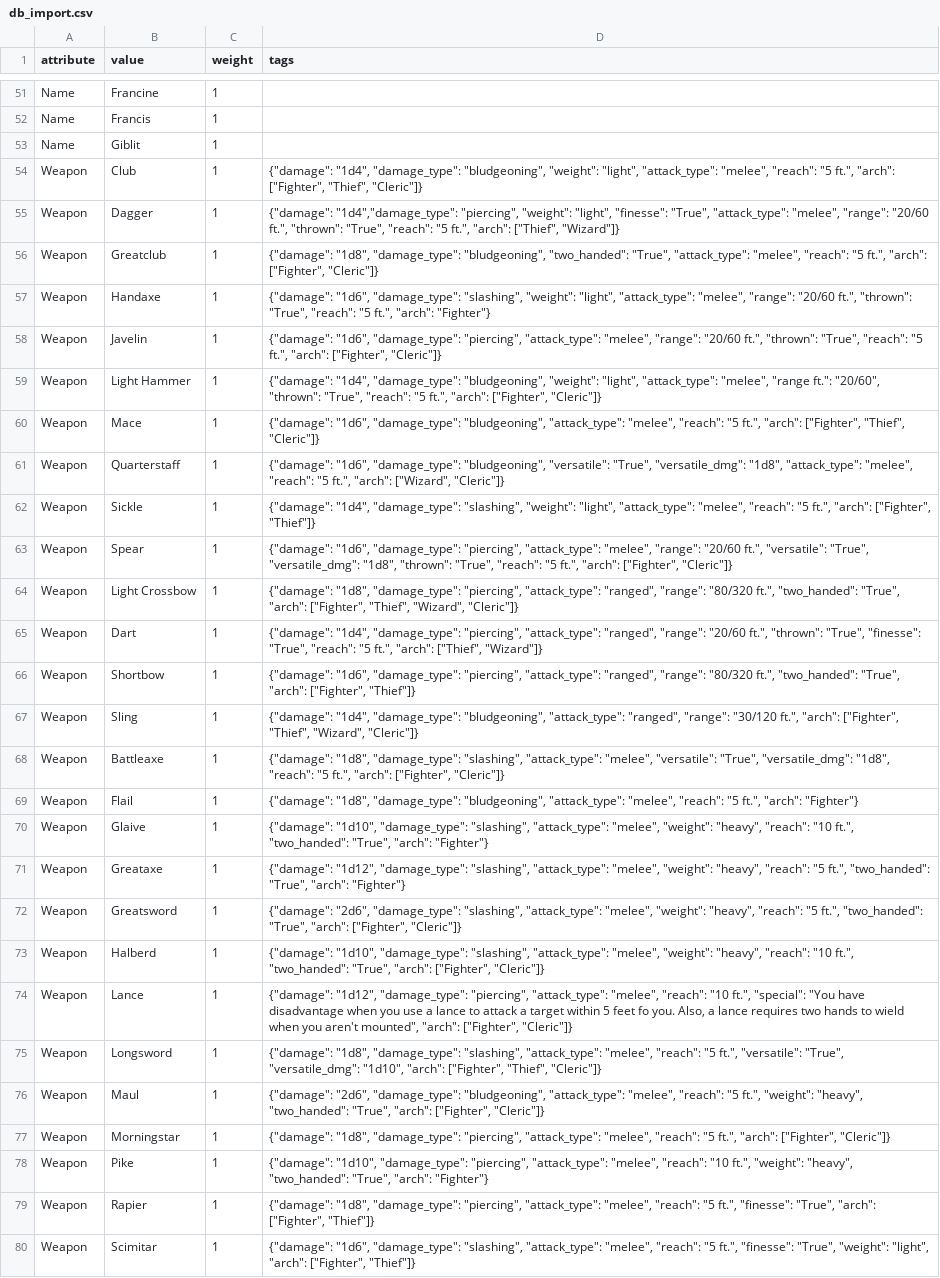
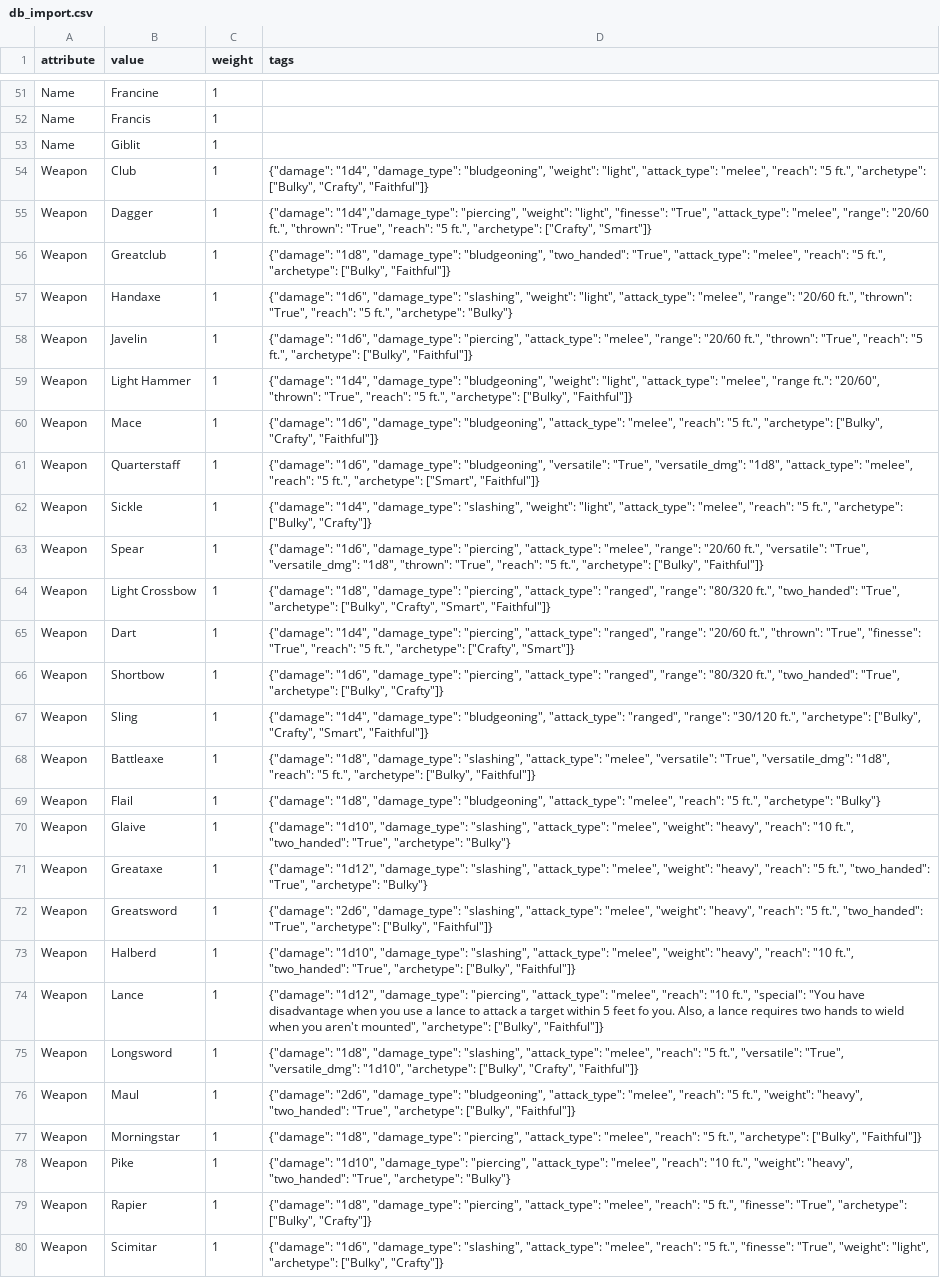
Before and after one commit to tastyDanish/dnd-npc-generator, a CSV file: app_setup/db_import.csv, drawn as a sheet; only a part is shown, gaps mark what is left out; the diff covers the shown part only; the diff names each change by its address in the sheet, - before the commit and + after, or states it on an @@ line.

```diff
--- a/app_setup/db_import.csv
+++ b/app_setup/db_import.csv
-D54 (tags): …"5 ft.", "arch": ["Fighter", "Thief", "Cleric"]}
+D54 (tags): …"5 ft.", "archetype": ["Bulky", "Crafty", "Faithful"]}
-D55 (tags): …"5 ft.", "arch": ["Thief", "Wizard"]}
+D55 (tags): …"5 ft.", "archetype": ["Crafty", "Smart"]}
-D56 (tags): …"5 ft.", "arch": ["Fighter", "Cleric"]}
+D56 (tags): …"5 ft.", "archetype": ["Bulky", "Faithful"]}
-D57 (tags): …"5 ft.", "arch": "Fighter"}
+D57 (tags): …"5 ft.", "archetype": "Bulky"}
-D58 (tags): …"5 ft.", "arch": ["Fighter", "Cleric"]}
+D58 (tags): …"5 ft.", "archetype": ["Bulky", "Faithful"]}
-D59 (tags): …"5 ft.", "arch": ["Fighter", "Cleric"]}
+D59 (tags): …"5 ft.", "archetype": ["Bulky", "Faithful"]}
-D60 (tags): …"5 ft.", "arch": ["Fighter", "Thief", "Cleric"]}
+D60 (tags): …"5 ft.", "archetype": ["Bulky", "Crafty", "Faithful"]}
-D61 (tags): …"5 ft.", "arch": ["Wizard", "Cleric"]}
+D61 (tags): …"5 ft.", "archetype": ["Smart", "Faithful"]}
-D62 (tags): …"5 ft.", "arch": ["Fighter", "Thief"]}
+D62 (tags): …"5 ft.", "archetype": ["Bulky", "Crafty"]}
-D63 (tags): …"5 ft.", "arch": ["Fighter", "Cleric"]}
+D63 (tags): …"5 ft.", "archetype": ["Bulky", "Faithful"]}
-D64 (tags): …"two_handed": "True", "arch": ["Fighter", "Thief", "Wizard", "Cleric"]}
+D64 (tags): …"two_handed": "True", "archetype": ["Bulky", "Crafty", "Smart", "Faithful"]}
-D65 (tags): …"5 ft.", "arch": ["Thief", "Wizard"]}
+D65 (tags): …"5 ft.", "archetype": ["Crafty", "Smart"]}
-D66 (tags): …"two_handed": "True", "arch": ["Fighter", "Thief"]}
+D66 (tags): …"two_handed": "True", "archetype": ["Bulky", "Crafty"]}
-D67 (tags): …"30/120 ft.", "arch": ["Fighter", "Thief", "Wizard", "Cleric"]}
+D67 (tags): …"30/120 ft.", "archetype": ["Bulky", "Crafty", "Smart", "Faithful"]}
-D68 (tags): …"5 ft.", "arch": ["Fighter", "Cleric"]}
+D68 (tags): …"5 ft.", "archetype": ["Bulky", "Faithful"]}
-D69 (tags): …"5 ft.", "arch": "Fighter"}
+D69 (tags): …"5 ft.", "archetype": "Bulky"}
-D70 (tags): …"two_handed": "True", "arch": "Fighter"}
+D70 (tags): …"two_handed": "True", "archetype": "Bulky"}
-D71 (tags): …"two_handed": "True", "arch": "Fighter"}
+D71 (tags): …"two_handed": "True", "archetype": "Bulky"}
-D72 (tags): …"two_handed": "True", "arch": ["Fighter", "Cleric"]}
+D72 (tags): …"two_handed": "True", "archetype": ["Bulky", "Faithful"]}
-D73 (tags): …"two_handed": "True", "arch": ["Fighter", "Cleric"]}
+D73 (tags): …"two_handed": "True", "archetype": ["Bulky", "Faithful"]}
-D74 (tags): …aren't mounted", "arch": ["Fighter", "Cleric"]}
+D74 (tags): …aren't mounted", "archetype": ["Bulky", "Faithful"]}
-D75 (tags): …"versatile_dmg": "1d10", "arch": ["Fighter", "Thief", "Cleric"]}
+D75 (tags): …"versatile_dmg": "1d10", "archetype": ["Bulky", "Crafty", "Faithful"]}
-D76 (tags): …"two_handed": "True", "arch": ["Fighter", "Cleric"]}
+D76 (tags): …"two_handed": "True", "archetype": ["Bulky", "Faithful"]}
-D77 (tags): …"5 ft.", "arch": ["Fighter", "Cleric"]}
+D77 (tags): …"5 ft.", "archetype": ["Bulky", "Faithful"]}
-D78 (tags): …"two_handed": "True", "arch": "Fighter"}
+D78 (tags): …"two_handed": "True", "archetype": "Bulky"}
-D79 (tags): …"finesse": "True", "arch": ["Fighter", "Thief"]}
+D79 (tags): …"finesse": "True", "archetype": ["Bulky", "Crafty"]}
-D80 (tags): …"weight": "light", "arch": ["Fighter", "Thief"]}
+D80 (tags): …"weight": "light", "archetype": ["Bulky", "Crafty"]}
```
Also changed, not shown: 58 edited cells elsewhere in this file, 6 other files.
